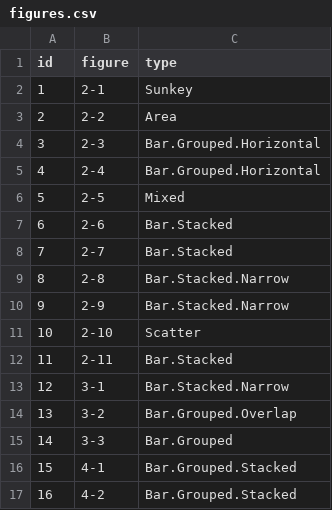
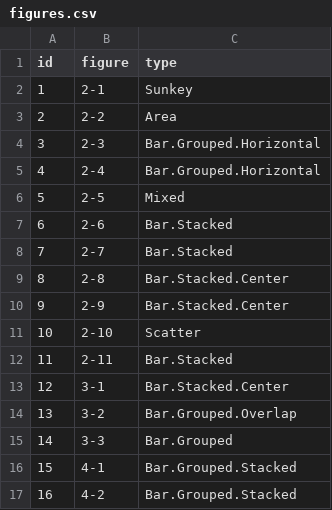
Before and after one commit to ikamyx/CanadianEnergyOutlook, a CSV file: data/figures.csv, drawn as a sheet; only a part is shown.

```diff
--- a/data/figures.csv
+++ b/data/figures.csv
@@ -8,7 +8,7 @@ id,figure,type
 7,2-7,Bar.Stacked
-8,2-8,Bar.Stacked.Narrow
-9,2-9,Bar.Stacked.Narrow
+8,2-8,Bar.Stacked.Center
+9,2-9,Bar.Stacked.Center
 10,2-10,Scatter
 11,2-11,Bar.Stacked
-12,3-1,Bar.Stacked.Narrow
+12,3-1,Bar.Stacked.Center
 13,3-2,Bar.Grouped.Overlap
```
Also changed, not shown: data/colors.csv, 43 other files.
